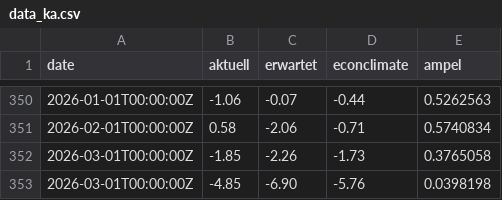
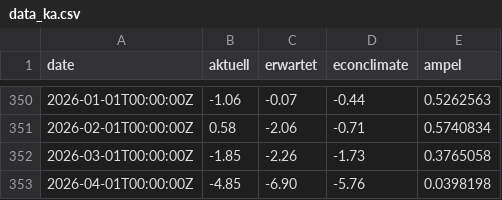
Before and after one commit to Sp1r1tgolem/ka_data, a CSV file: data_ka.csv, drawn as a sheet; only a part is shown, gaps mark what is left out.

Commit message:
Update date entry from March to April 2026

```diff
--- a/data_ka.csv
+++ b/data_ka.csv
@@ -352,2 +352,2 @@ date,aktuell,erwartet,econclimate,ampel
 2026-03-01T00:00:00Z,-1.85,-2.26,-1.73,0.3765058
-2026-03-01T00:00:00Z,-4.85,-6.90,-5.76,0.0398198
+2026-04-01T00:00:00Z,-4.85,-6.90,-5.76,0.0398198
```
